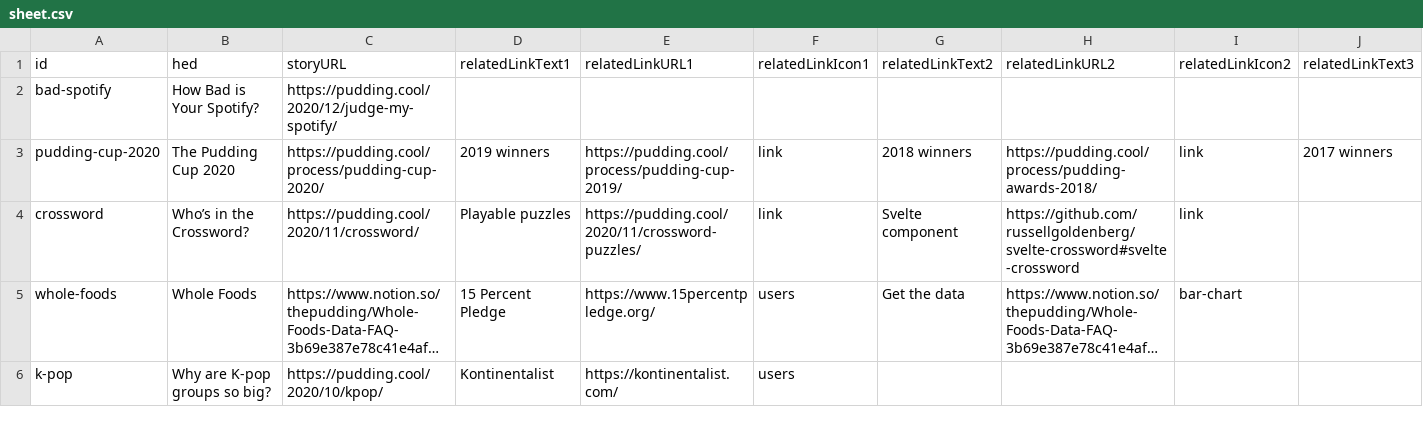
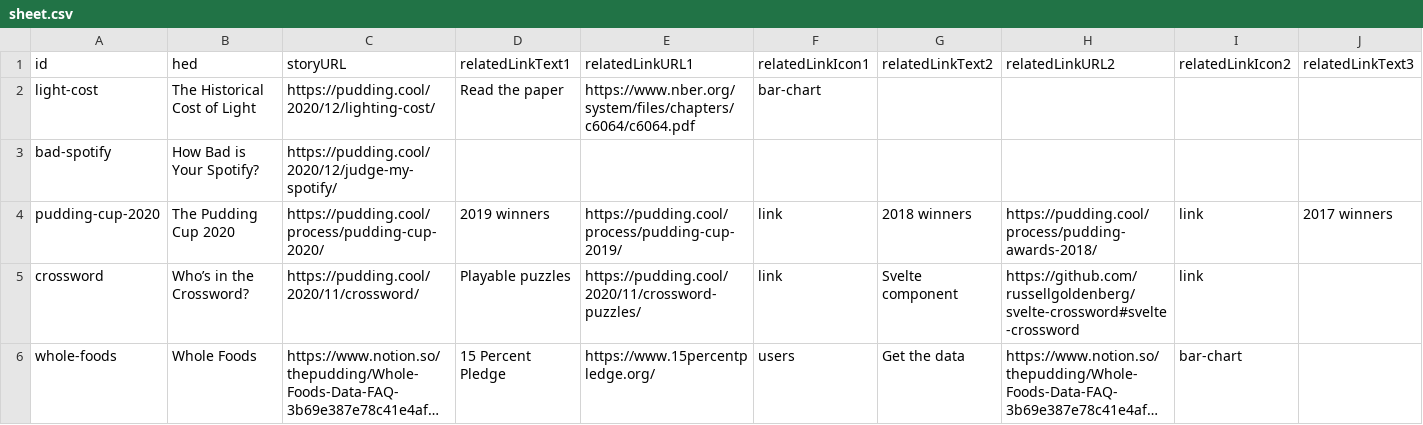
Before and after one commit to the-pudding/ig-links, a CSV file: src/data/sheet.csv, drawn as a sheet; only a part is shown; the shorter side is filled out with more unchanged rows; long unchanged cells end in …; rows hold the shown columns only; the diff names each change by its address in the sheet, - before the commit and + after, or states it on an @@ line.

Commit message:
light

```diff
--- a/src/data/sheet.csv
+++ b/src/data/sheet.csv
+row 2: light-cost | The Historical Cost of Light | https://pudding.cool/2020/12/lighting-cost/ | Read the paper | https://www.nber.org/system/files/chapters/c6064/c6064.pdf | bar-chart
```
Also changed, not shown: 4 other files.
